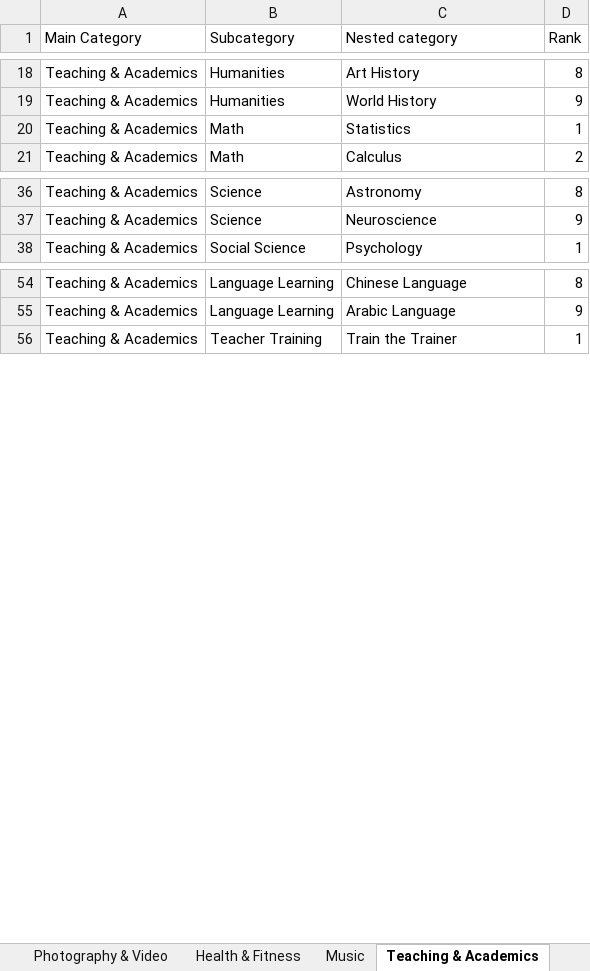
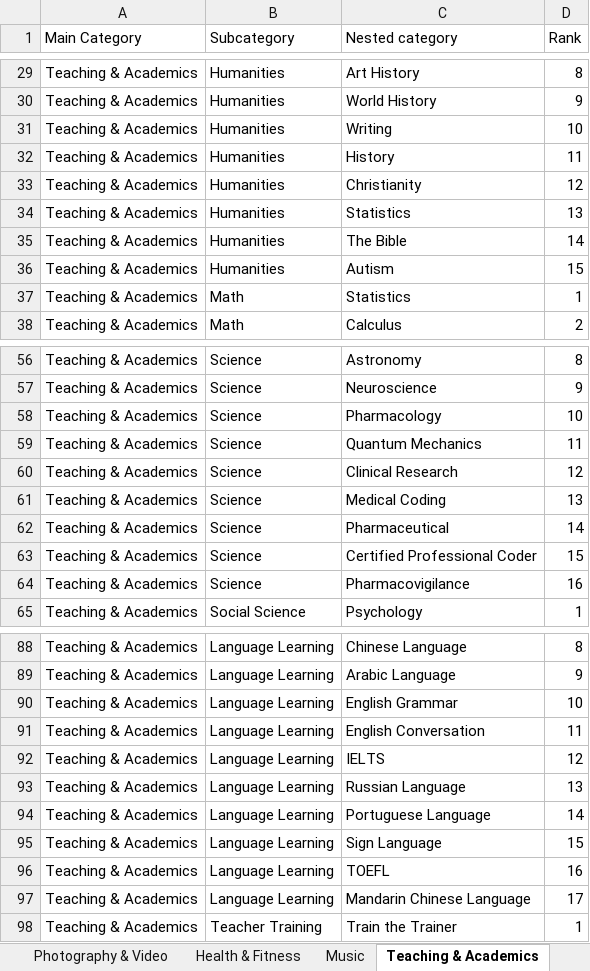
Before and after one commit to hamzaatonlineartschool-del/exc, an Excel workbook: dist/Course_Taxonomy_Master.xlsx, sheet Teaching & Academics, drawn as a sheet; only a part is shown, gaps mark what is left out; values as stored, in another font and other column widths than the file's, no borders; table styles not drawn; the diff covers the shown part only; the diff names each change by its address in the sheet, - before the commit and + after, or states it on an @@ line.

```diff
--- a/dist/Course_Taxonomy_Master.xlsx (sheet Teaching & Academics)
+++ b/dist/Course_Taxonomy_Master.xlsx (sheet Teaching & Academics)
+row 31: Teaching & Academics | Humanities | Writing | 10
+row 32: Teaching & Academics | Humanities | History | 11
+row 33: Teaching & Academics | Humanities | Christianity | 12
+row 34: Teaching & Academics | Humanities | Statistics | 13
+row 35: Teaching & Academics | Humanities | The Bible | 14
+row 36: Teaching & Academics | Humanities | Autism | 15
+row 58: Teaching & Academics | Science | Pharmacology | 10
+row 59: Teaching & Academics | Science | Quantum Mechanics | 11
+row 60: Teaching & Academics | Science | Clinical Research | 12
+row 61: Teaching & Academics | Science | Medical Coding | 13
+row 62: Teaching & Academics | Science | Pharmaceutical | 14
+row 63: Teaching & Academics | Science | Certified Professional Coder | 15
+row 64: Teaching & Academics | Science | Pharmacovigilance | 16
+row 90: Teaching & Academics | Language Learning | English Grammar | 10
+row 91: Teaching & Academics | Language Learning | English Conversation | 11
+row 92: Teaching & Academics | Language Learning | IELTS | 12
+row 93: Teaching & Academics | Language Learning | Russian Language | 13
+row 94: Teaching & Academics | Language Learning | Portuguese Language | 14
+row 95: Teaching & Academics | Language Learning | Sign Language | 15
+row 96: Teaching & Academics | Language Learning | TOEFL | 16
+row 97: Teaching & Academics | Language Learning | Mandarin Chinese Language | 17
```
Also changed, not shown: 45 added rows elsewhere in this sheet, sheet Master, sheet Health & Fitness, sheet Photography & Video, sheet Music, public/Course_Taxonomy_Master.xlsx, 10 other files.
